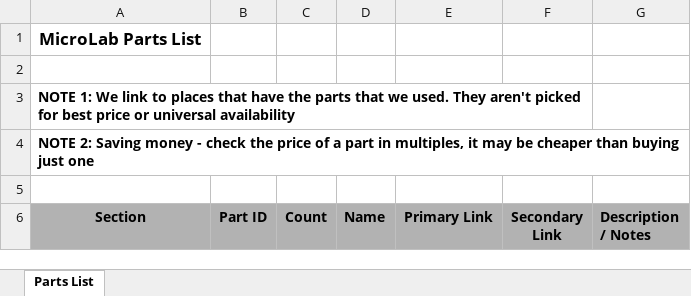
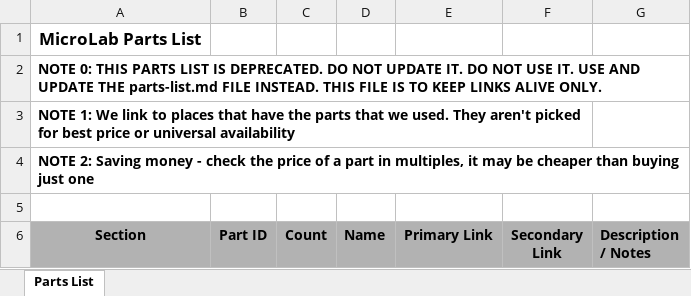
Before and after one commit to FourThievesVinegar/solderless-microlab, an Excel workbook: docs/microlab-parts-list.xlsx, sheet Parts List, drawn as a sheet; only a part is shown; values as stored, in another font and other column widths than the file's, no borders; conditional formats not drawn; the diff names each change by its address in the sheet, - before the commit and + after, or states it on an @@ line.

Commit message:
Move parts list to parts-list.md

```diff
--- a/docs/microlab-parts-list.xlsx (sheet Parts List)
+++ b/docs/microlab-parts-list.xlsx (sheet Parts List)
-A2 (Section): (empty)
+A2 (Section): NOTE 0: THIS PARTS LIST IS DEPRECATED. DO NOT UPDATE IT. DO NOT USE IT. USE AND UPDATE THE parts-list.md FILE INSTEAD. THIS FILE IS TO KEEP LINKS ALIVE ONLY.
```
Also changed, not shown: 1 other file.
